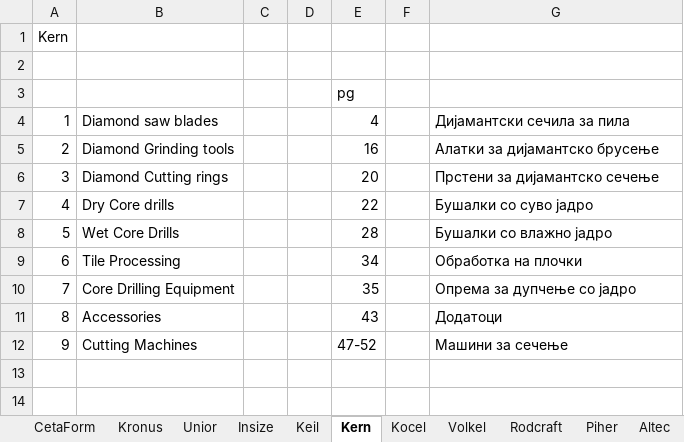
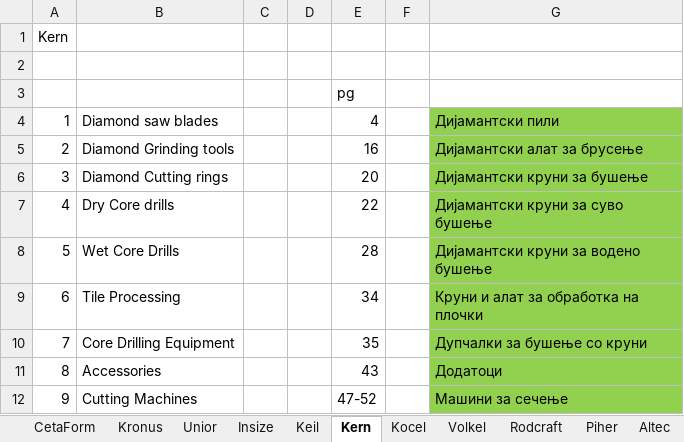
Before and after one commit to StevanRufceski/Portfolio, an Excel workbook: Javascript Vanilla/tehnohaus.mk/katalozi/Kategorii od katalozi.xlsx, sheet Kern, drawn as a sheet; values as stored, in another font and other column widths than the file's, no borders; the diff names each change by its address in the sheet, - before the commit and + after, or states it on an @@ line.

```diff
--- a/Javascript Vanilla/tehnohaus.mk/katalozi/Kategorii od katalozi.xlsx (sheet Kern)
+++ b/Javascript Vanilla/tehnohaus.mk/katalozi/Kategorii od katalozi.xlsx (sheet Kern)
-G4: Дијамантски сечила за пила
+G4: Дијамантски пили
-G4:G12 fill: none
+G4:G12 fill: #92D050
-G5: Алатки за дијамантско брусење
+G5: Дијамантски алат за брусење
-G6: Прстени за дијамантско сечење
+G6: Дијамантски круни за бушење
-G7: Бушалки со суво јадро
+G7: Дијамантски круни за суво бушење
-G8: Бушалки со влажно јадро
+G8: Дијамантски круни за водено бушење
-G9: Обработка на плочки
+G9: Круни и алат за обработка на плочки
-G10: Опрема за дупчење со јадро
+G10: Дупчалки за бушење со круни
```
Also changed, not shown: sheet Piher, sheet Rodcraft, sheet Kocel, sheet Keil, sheet Insize, sheet Altec, 4 more sheets, other sheet tabs.
